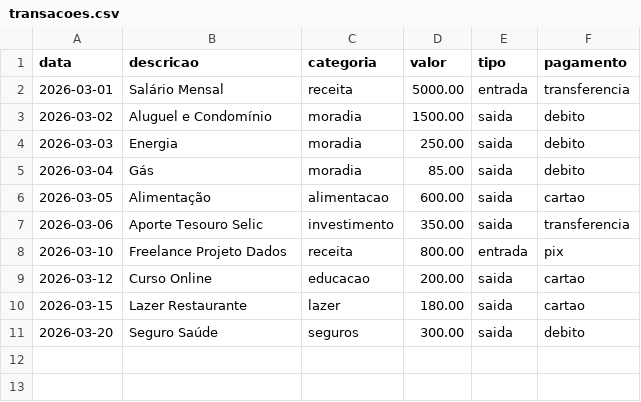
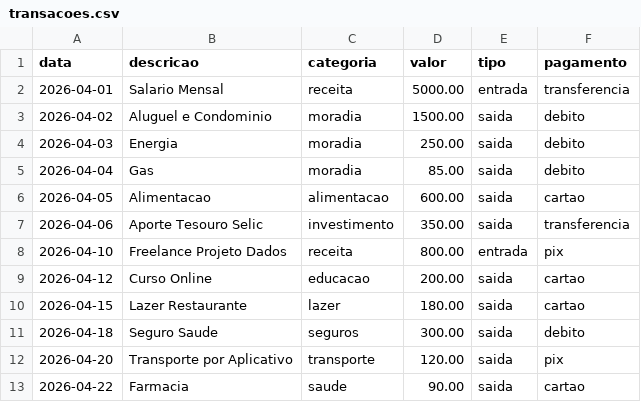
Before and after one commit to Martins-DennisCoppola/dio-lab-bia-do-futuro, a CSV file: data/transacoes.csv, drawn as a sheet.

Commit message:
Add April 2026 transactions and fix formatting
Updated transaction records for April 2026, including new entries and corrected formatting.

```diff
--- a/data/transacoes.csv
+++ b/data/transacoes.csv
@@ -1,11 +1,13 @@
 data,descricao,categoria,valor,tipo,pagamento
-2026-03-01,Salário Mensal,receita,5000.00,entrada,transferencia
-2026-03-02,Aluguel e Condomínio,moradia,1500.00,saida,debito
-2026-03-03,Energia,moradia,250.00,saida,debito
-2026-03-04,Gás,moradia,85.00,saida,debito
-2026-03-05,Alimentação,alimentacao,600.00,saida,cartao
-2026-03-06,Aporte Tesouro Selic,investimento,350.00,saida,transferencia
-2026-03-10,Freelance Projeto Dados,receita,800.00,entrada,pix
-2026-03-12,Curso Online,educacao,200.00,saida,cartao
-2026-03-15,Lazer Restaurante,lazer,180.00,saida,cartao
-2026-03-20,Seguro Saúde,seguros,300.00,saida,debito
+2026-04-01,Salario Mensal,receita,5000.00,entrada,transferencia
+2026-04-02,Aluguel e Condominio,moradia,1500.00,saida,debito
+2026-04-03,Energia,moradia,250.00,saida,debito
+2026-04-04,Gas,moradia,85.00,saida,debito
+2026-04-05,Alimentacao,alimentacao,600.00,saida,cartao
+2026-04-06,Aporte Tesouro Selic,investimento,350.00,saida,transferencia
+2026-04-10,Freelance Projeto Dados,receita,800.00,entrada,pix
+2026-04-12,Curso Online,educacao,200.00,saida,cartao
+2026-04-15,Lazer Restaurante,lazer,180.00,saida,cartao
+2026-04-18,Seguro Saude,seguros,300.00,saida,debito
+2026-04-20,Transporte por Aplicativo,transporte,120.00,saida,pix
+2026-04-22,Farmacia,saude,90.00,saida,cartao
```
